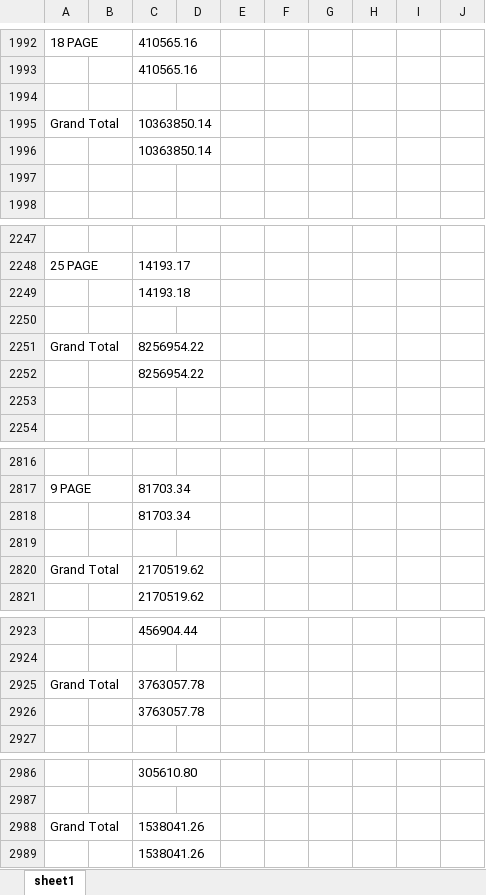
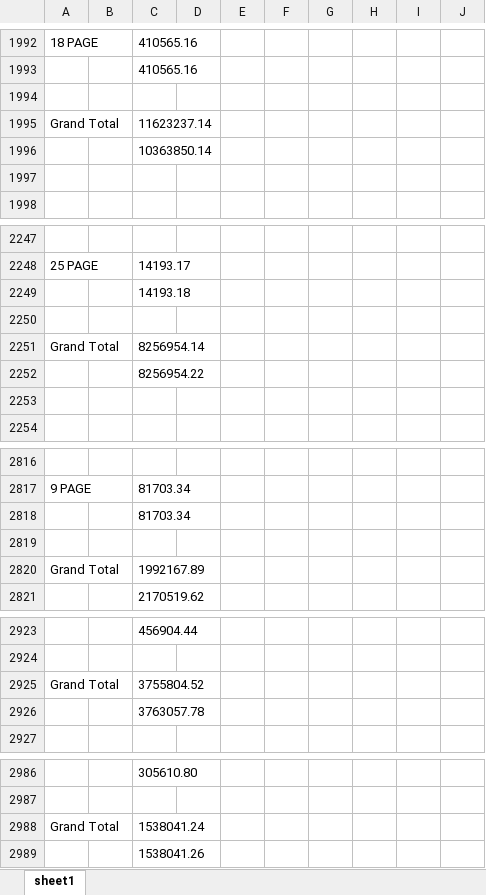
Before and after one commit to kdnc/excel-transform, an Excel workbook: output/output.xlsx, sheet sheet1, drawn as a sheet; only a part is shown, gaps mark what is left out; values as stored, in another font and other column widths than the file's, no borders; the diff covers the shown part only; the diff names each change by its address in the sheet, - before the commit and + after, or states it on an @@ line.

```diff
--- a/output/output.xlsx (sheet sheet1)
+++ b/output/output.xlsx (sheet sheet1)
-C1995: 10363850.14
+C1995: 11623237.14
-C2251: 8256954.22
+C2251: 8256954.14
-C2820: 2170519.62
+C2820: 1992167.89
-C2925: 3763057.78
+C2925: 3755804.52
-C2988: 1538041.26
+C2988: 1538041.24
```
Also changed, not shown: 23 edited cells elsewhere in this sheet.
